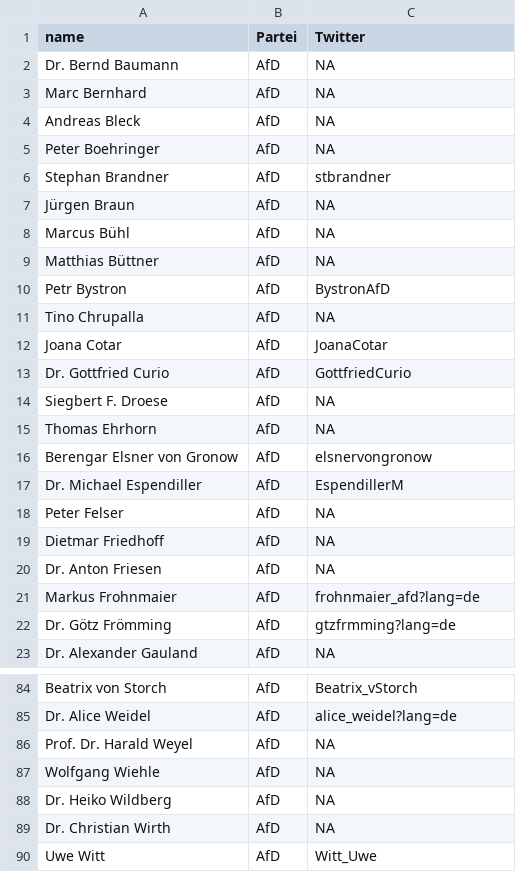
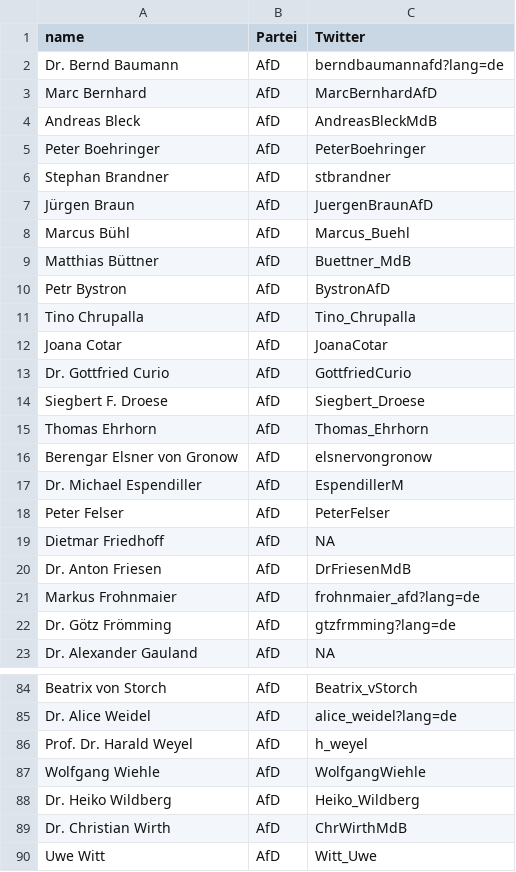
Before and after one commit to PMSchulze/German-MP-Twitter, a CSV file: AfD.csv, drawn as a sheet; only a part is shown, gaps mark what is left out; the diff covers the shown part only.

```diff
--- a/AfD.csv
+++ b/AfD.csv
@@ -1,21 +1,21 @@
 name;Partei;Twitter
-Dr. Bernd Baumann;AfD;NA
-Marc Bernhard;AfD;NA
-Andreas Bleck;AfD;NA
-Peter Boehringer;AfD;NA
+Dr. Bernd Baumann;AfD;berndbaumannafd?lang=de
+Marc Bernhard;AfD;MarcBernhardAfD
+Andreas Bleck;AfD;AndreasBleckMdB
+Peter Boehringer;AfD;PeterBoehringer
 Stephan Brandner;AfD;stbrandner
-Jürgen Braun;AfD;NA
-Marcus Bühl;AfD;NA
-Matthias Büttner;AfD;NA
+Jürgen Braun;AfD;JuergenBraunAfD
+Marcus Bühl;AfD;Marcus_Buehl
+Matthias Büttner;AfD;Buettner_MdB
 Petr Bystron;AfD;BystronAfD
-Tino Chrupalla;AfD;NA
+Tino Chrupalla;AfD;Tino_Chrupalla
 Joana Cotar;AfD;JoanaCotar
 Dr. Gottfried Curio;AfD;GottfriedCurio
-Siegbert F. Droese;AfD;NA
-Thomas Ehrhorn;AfD;NA
+Siegbert F. Droese;AfD;Siegbert_Droese
+Thomas Ehrhorn;AfD;Thomas_Ehrhorn
 Berengar Elsner von Gronow;AfD;elsnervongronow
 Dr. Michael Espendiller;AfD;EspendillerM
-Peter Felser;AfD;NA
+Peter Felser;AfD;PeterFelser
 Dietmar Friedhoff;AfD;NA
-Dr. Anton Friesen;AfD;NA
+Dr. Anton Friesen;AfD;DrFriesenMdB
 Markus Frohnmaier;AfD;frohnmaier_afd?lang=de
@@ -85,6 +85,6 @@ Beatrix von Storch;AfD;Beatrix_vStorch
 Dr. Alice Weidel;AfD;alice_weidel?lang=de
-Prof. Dr. Harald Weyel;AfD;NA
-Wolfgang Wiehle;AfD;NA
-Dr. Heiko Wildberg;AfD;NA
-Dr. Christian Wirth;AfD;NA
+Prof. Dr. Harald Weyel;AfD;h_weyel
+Wolfgang Wiehle;AfD;WolfgangWiehle
+Dr. Heiko Wildberg;AfD;Heiko_Wildberg
+Dr. Christian Wirth;AfD;ChrWirthMdB
 Uwe Witt;AfD;Witt_Uwe
```
Also changed, not shown: 34 edited cells elsewhere in this file.
